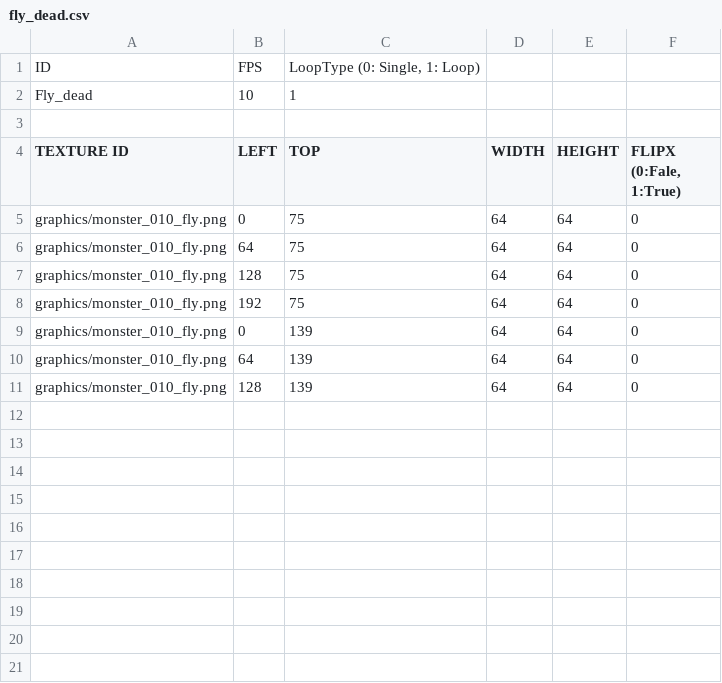
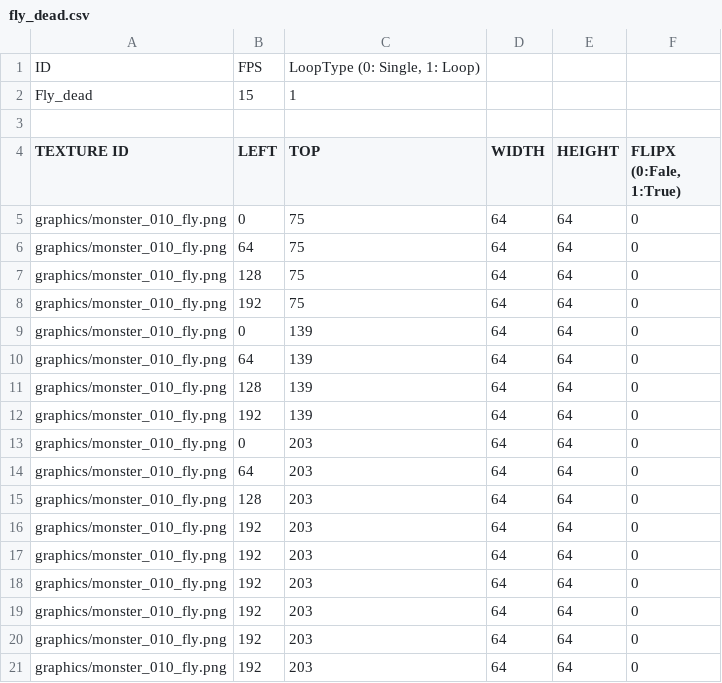
Before and after one commit to jeonglee22/sfml-issac, a CSV file: sfml-project-bin/animations/fly_dead.csv, drawn as a sheet.

```diff
--- a/sfml-project-bin/animations/fly_dead.csv
+++ b/sfml-project-bin/animations/fly_dead.csv
@@ -1,3 +1,3 @@
 ID,FPS,"LoopType (0: Single, 1: Loop)		",,,
-Fly_dead,10,"1	",,,
+Fly_dead,15,"1	",,,
 "				",,,,,
@@ -11 +11,11 @@ graphics/monster_010_fly.png,64,139,64,64,0
 graphics/monster_010_fly.png,128,139,64,64,0
+graphics/monster_010_fly.png,192,139,64,64,0
+graphics/monster_010_fly.png,0,203,64,64,0
+graphics/monster_010_fly.png,64,203,64,64,0
+graphics/monster_010_fly.png,128,203,64,64,0
+graphics/monster_010_fly.png,192,203,64,64,0
+graphics/monster_010_fly.png,192,203,64,64,0
+graphics/monster_010_fly.png,192,203,64,64,0
+graphics/monster_010_fly.png,192,203,64,64,0
+graphics/monster_010_fly.png,192,203,64,64,0
+graphics/monster_010_fly.png,192,203,64,64,0
```
Also changed, not shown: sfml-project-bin/animations/blood_small.csv, 13 other files.
